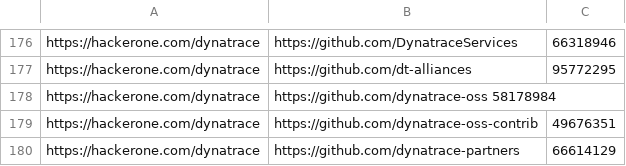
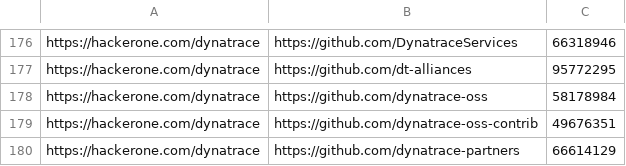
Before and after one commit to nikitastupin/orgs-data, a TSV file: orgs-data/hackerone.tsv, drawn as a sheet; only a part is shown, gaps mark what is left out.

Commit message:
Update hackerone.tsv

```diff
--- a/orgs-data/hackerone.tsv
+++ b/orgs-data/hackerone.tsv
@@ -177,3 +177,3 @@ https://hackerone.com/dynatrace	https://github.com/DynatraceServices	66318946
 https://hackerone.com/dynatrace	https://github.com/dt-alliances	95772295
-https://hackerone.com/dynatrace	https://github.com/dynatrace-oss    58178984
+https://hackerone.com/dynatrace	https://github.com/dynatrace-oss	58178984
 https://hackerone.com/dynatrace	https://github.com/dynatrace-oss-contrib	49676351
```
